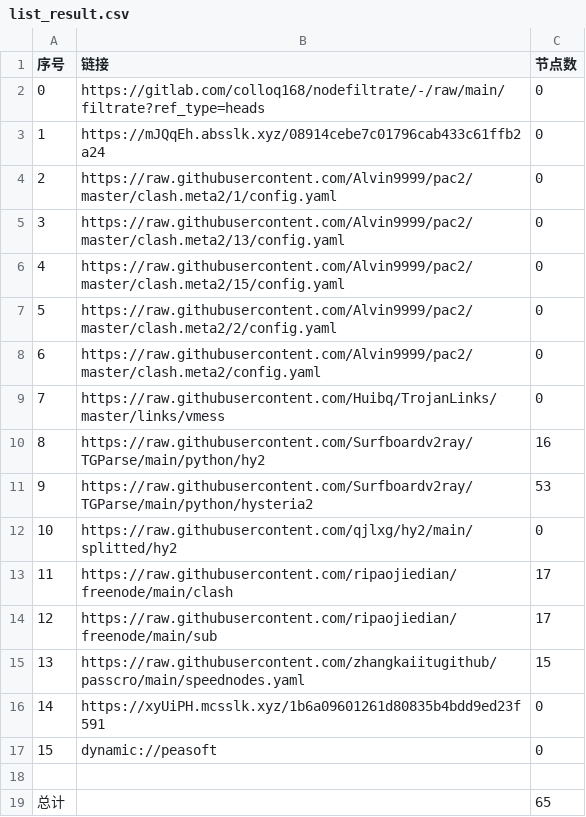
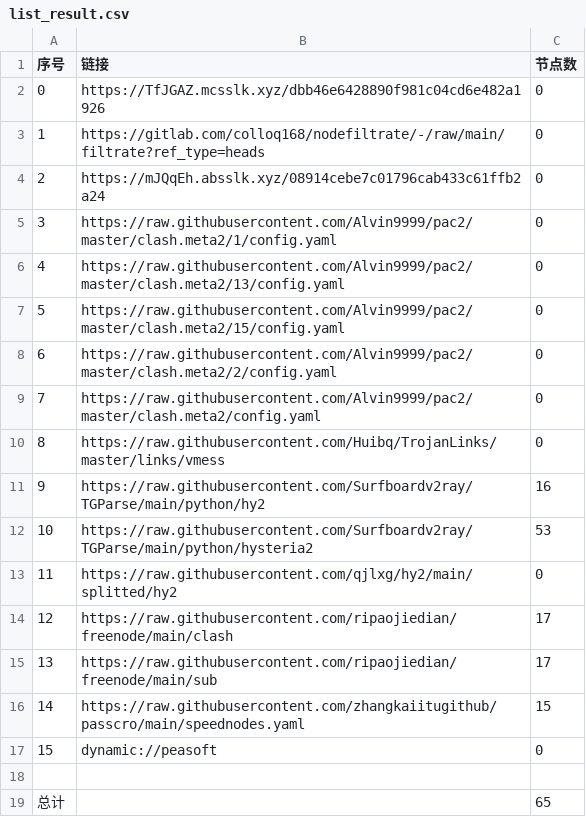
Before and after one commit to lihong19801/zidongzhuaqu4, a CSV file: list_result.csv, drawn as a sheet; removed rows and columns are numbered as before the commit, all else as after; the diff names each change by its address in the sheet, - before the commit and + after, or states it on an @@ line.

```diff
--- a/list_result.csv
+++ b/list_result.csv
+row 2: 0 | https://TfJGAZ.mcsslk.xyz/dbb46e6428890f981c04cd6e482a1926 | 0
@@ column A (序号) renumbered between rows 3 and 16 @@
-row 16: 14 | https://xyUiPH.mcsslk.xyz/1b6a09601261d80835b4bdd9ed23f591 | 0
```
Also changed, not shown: 22 other files.
